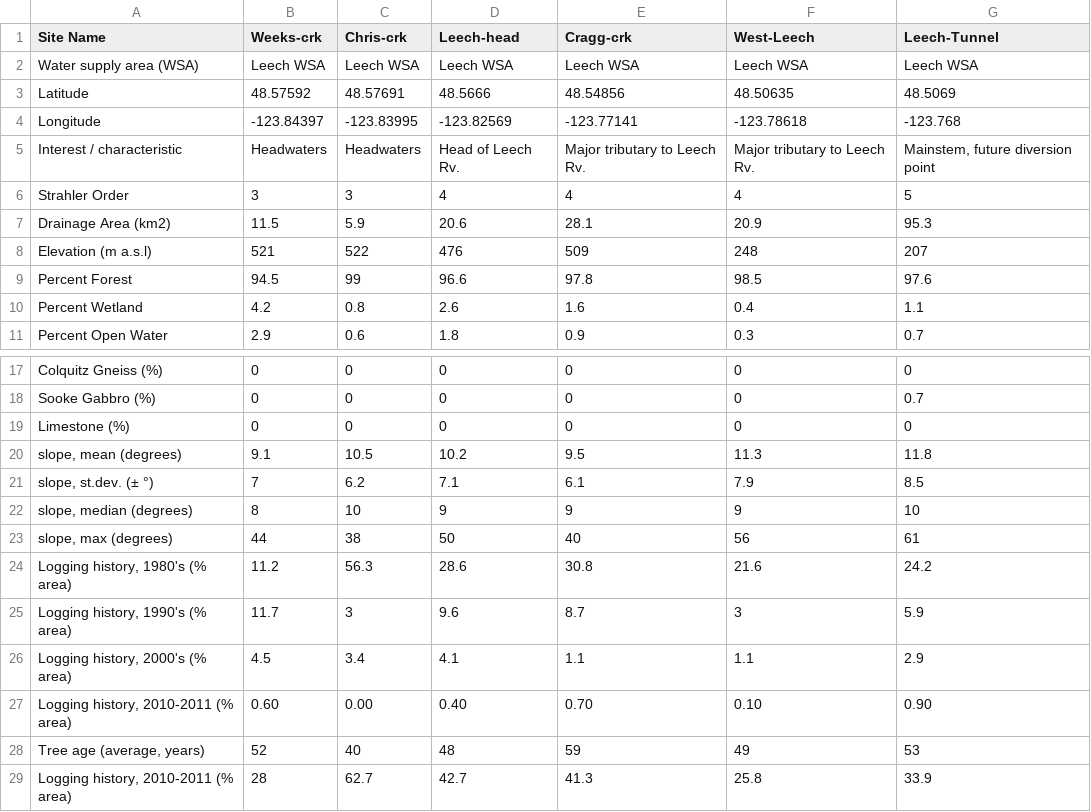
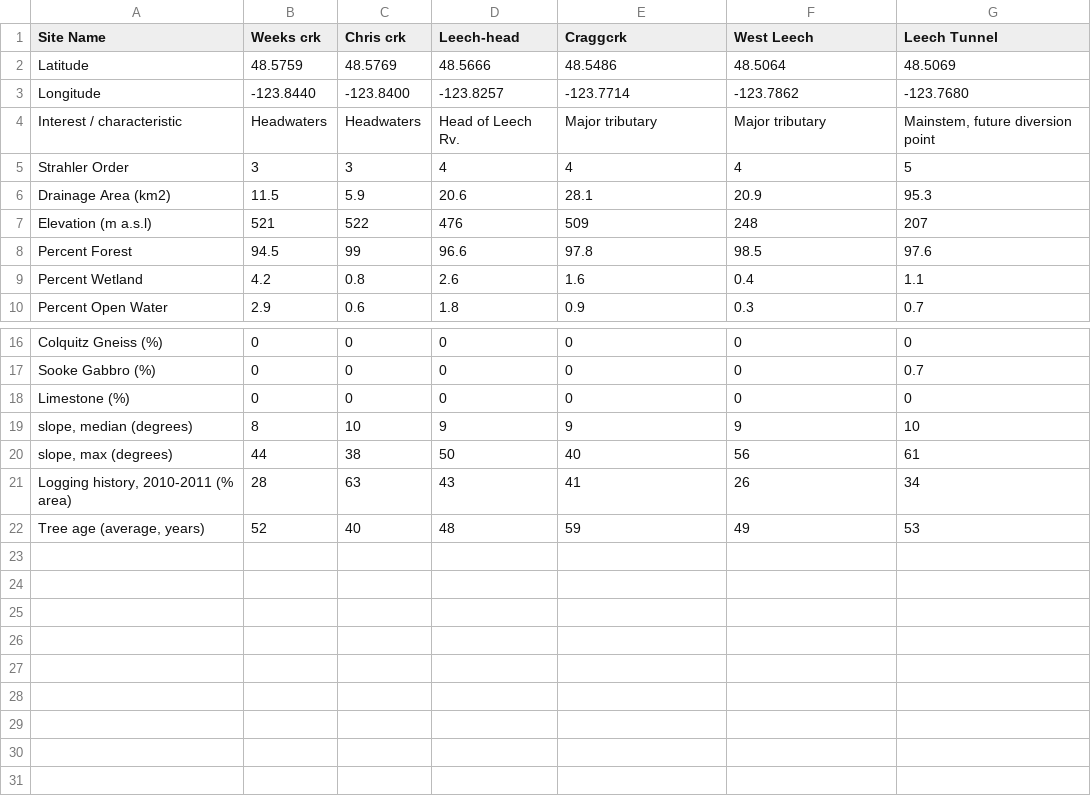
Before and after one commit to HJMcSorley/UBC_MSc_thesis, a CSV file: R-inputs_UBC-forWater-MSc_HMc/tables/Ch4_monitoring-site_basin_characteristics.csv, drawn as a sheet; only a part is shown, gaps mark what is left out; removed rows and columns are numbered as before the commit, all else as after; the diff names each change by its address in the sheet, - before the commit and + after, or states it on an @@ line.

```diff
--- a/R-inputs_UBC-forWater-MSc_HMc/tables/Ch4_monitoring-site_basin_characteristics.csv
+++ b/R-inputs_UBC-forWater-MSc_HMc/tables/Ch4_monitoring-site_basin_characteristics.csv
-B1: Weeks-crk
+B1: Weeks crk
-C1: Chris-crk
+C1: Chris crk
-E1: Cragg-crk
+E1: Craggcrk
-F1: West-Leech
+F1: West Leech
-G1: Leech-Tunnel
+G1: Leech Tunnel
-row 2: Water supply area (WSA) | Leech WSA | Leech WSA | Leech WSA | Leech WSA | Leech WSA | Leech WSA
-B2 (Weeks crk): 48.57592
+B2 (Weeks crk): 48.5759
-C2 (Chris crk): 48.57691
+C2 (Chris crk): 48.5769
-E2 (Craggcrk): 48.54856
+E2 (Craggcrk): 48.5486
-F2 (West Leech): 48.50635
+F2 (West Leech): 48.5064
-B3 (Weeks crk): -123.84397
+B3 (Weeks crk): -123.8440
-C3 (Chris crk): -123.83995
+C3 (Chris crk): -123.8400
-D3 (Leech-head): -123.82569
+D3 (Leech-head): -123.8257
-E3 (Craggcrk): -123.77141
+E3 (Craggcrk): -123.7714
-F3 (West Leech): -123.78618
+F3 (West Leech): -123.7862
-G3 (Leech Tunnel): -123.768
+G3 (Leech Tunnel): -123.7680
-E4 (Craggcrk): Major tributary to Leech Rv.
+E4 (Craggcrk): Major tributary
-F4 (West Leech): Major tributary to Leech Rv.
+F4 (West Leech): Major tributary
-row 20: slope, mean (degrees) | 9.1 | 10.5 | 10.2 | 9.5 | 11.3 | 11.8
-row 21: slope, st.dev. (± °) | 7 | 6.2 | 7.1 | 6.1 | 7.9 | 8.5
-row 24: Logging history, 1980's (% area) | 11.2 | 56.3 | 28.6 | 30.8 | 21.6 | 24.2
-row 25: Logging history, 1990's (% area) | 11.7 | 3 | 9.6 | 8.7 | 3 | 5.9
-row 26: Logging history, 2000's (% area) | 4.5 | 3.4 | 4.1 | 1.1 | 1.1 | 2.9
-B21 (Weeks crk): 0.60
+B21 (Weeks crk): 28
-C21 (Chris crk): 0.00
+C21 (Chris crk): 63
-D21 (Leech-head): 0.40
+D21 (Leech-head): 43
-E21 (Craggcrk): 0.70
+E21 (Craggcrk): 41
-F21 (West Leech): 0.10
+F21 (West Leech): 26
-G21 (Leech Tunnel): 0.90
+G21 (Leech Tunnel): 34
-row 29: Logging history, 2010-2011 (% area) | 28 | 62.7 | 42.7 | 41.3 | 25.8 | 33.9
```
Also changed, not shown: R-outputs_UBC-forWater-MSc_HMc/tables/HoldTime_results-summary.csv, 52 other files.
